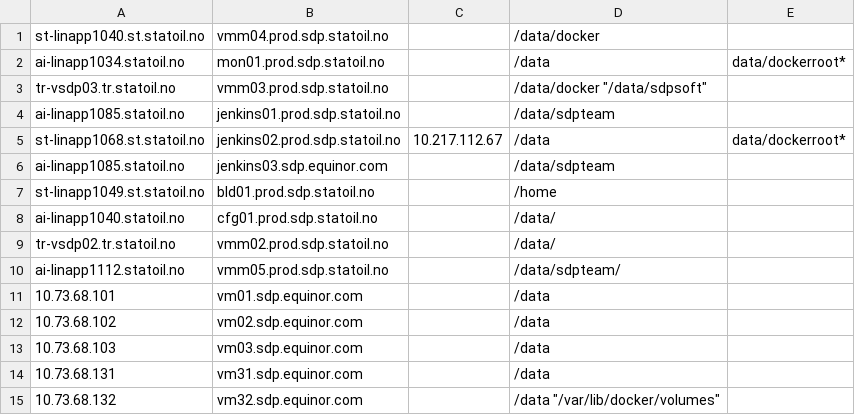
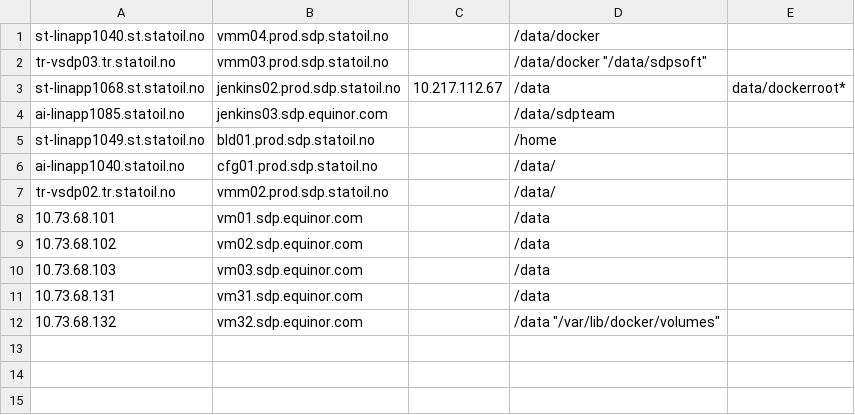
Before and after one commit to equinor/sdp-backup, a CSV file: targets.csv, drawn as a sheet.

Commit message:
targets: remove migrated/deprecated nodes

```diff
--- a/targets.csv
+++ b/targets.csv
@@ -1,5 +1,3 @@
 st-linapp1040.st.statoil.no;vmm04.prod.sdp.statoil.no;;"/data/docker";
-ai-linapp1034.statoil.no;mon01.prod.sdp.statoil.no;;"/data";data/dockerroot*
 tr-vsdp03.tr.statoil.no;vmm03.prod.sdp.statoil.no;;"/data/docker" "/data/sdpsoft";
-ai-linapp1085.statoil.no;jenkins01.prod.sdp.statoil.no;;"/data/sdpteam";
 st-linapp1068.st.statoil.no;jenkins02.prod.sdp.statoil.no;10.217.112.67;"/data";data/dockerroot*
@@ -9,3 +7,2 @@ ai-linapp1040.statoil.no;cfg01.prod.sdp.statoil.no;;"/data/";
 tr-vsdp02.tr.statoil.no;vmm02.prod.sdp.statoil.no;;"/data/";
-ai-linapp1112.statoil.no;vmm05.prod.sdp.statoil.no;;"/data/sdpteam/";
 10.73.68.101;vm01.sdp.equinor.com;;"/data";
```
